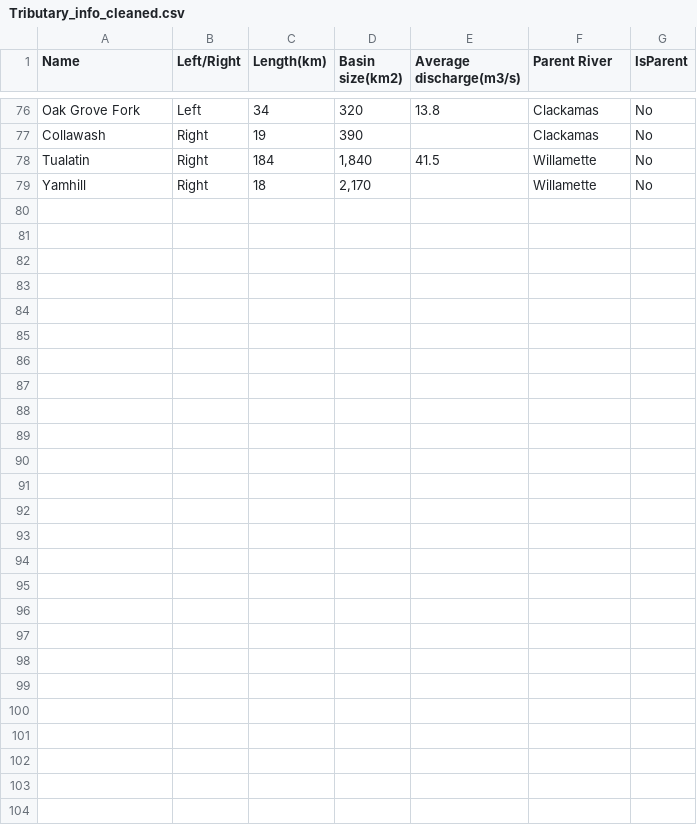
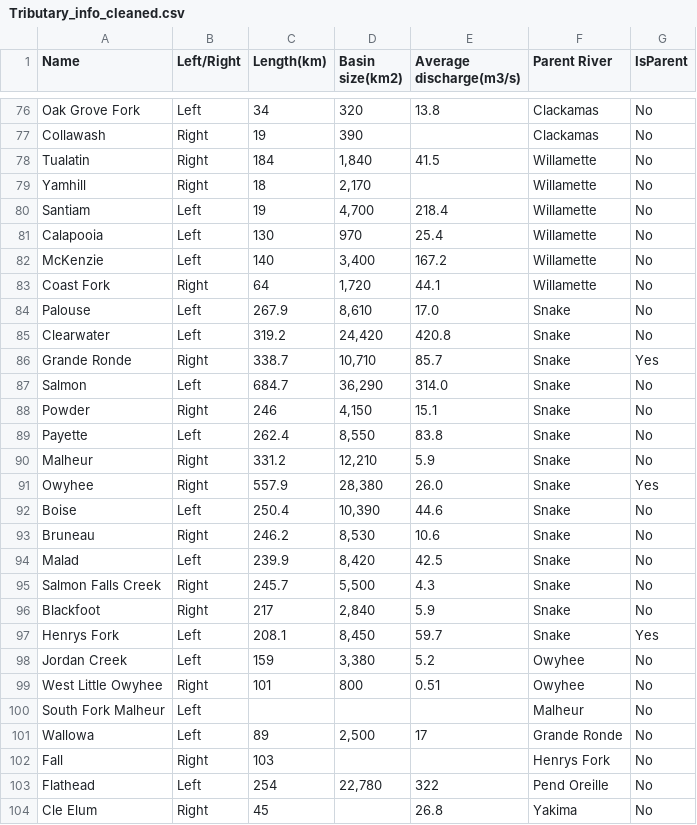
Before and after one commit to cwyman19/223-Final-Project, a CSV file: Tributary_info_cleaned.csv, drawn as a sheet; only a part is shown, gaps mark what is left out; the diff covers the shown part only; the diff names each change by its address in the sheet, - before the commit and + after, or states it on an @@ line.

Commit message:
added completed tree and dams info

```diff
--- a/Tributary_info_cleaned.csv
+++ b/Tributary_info_cleaned.csv
+row 80: Santiam | Left | 19 | 4,700 | 218.4 | Willamette | No
+row 81: Calapooia | Left | 130 | 970 | 25.4 | Willamette | No
+row 82: McKenzie | Left | 140 | 3,400 | 167.2 | Willamette | No
+row 83: Coast Fork | Right | 64 | 1,720 | 44.1 | Willamette | No
+row 84: Palouse | Left | 267.9 | 8,610 | 17.0 | Snake | No
+row 85: Clearwater | Left | 319.2 | 24,420 | 420.8 | Snake | No
+row 86: Grande Ronde | Right | 338.7 | 10,710 | 85.7 | Snake | Yes
+row 87: Salmon | Left | 684.7 | 36,290 | 314.0 | Snake | No
+row 88: Powder | Right | 246 | 4,150 | 15.1 | Snake | No
+row 89: Payette | Left | 262.4 | 8,550 | 83.8 | Snake | No
+row 90: Malheur | Right | 331.2 | 12,210 | 5.9 | Snake | No
+row 91: Owyhee | Right | 557.9 | 28,380 | 26.0 | Snake | Yes
+row 92: Boise | Left | 250.4 | 10,390 | 44.6 | Snake | No
+row 93: Bruneau | Right | 246.2 | 8,530 | 10.6 | Snake | No
+row 94: Malad | Left | 239.9 | 8,420 | 42.5 | Snake | No
+row 95: Salmon Falls Creek | Right | 245.7 | 5,500 | 4.3 | Snake | No
+row 96: Blackfoot | Right | 217 | 2,840 | 5.9 | Snake | No
+row 97: Henrys Fork | Left | 208.1 | 8,450 | 59.7 | Snake | Yes
+row 98: Jordan Creek | Left | 159 | 3,380 | 5.2 | Owyhee | No
+row 99: West Little Owyhee | Right | 101 | 800 | 0.51 | Owyhee | No
+row 100: South Fork Malheur | Left |  |  |  | Malheur | No
+row 101: Wallowa | Left | 89 | 2,500 | 17 | Grande Ronde | No
+row 102: Fall | Right | 103 |  |  | Henrys Fork | No
+row 103: Flathead | Left | 254 | 22,780 | 322 | Pend Oreille | No
+row 104: Cle Elum | Right | 45 |  | 26.8 | Yakima | No
```
Also changed, not shown: 4 edited cells elsewhere in this file, Dam_info_cleaned.csv, 1 other file.
